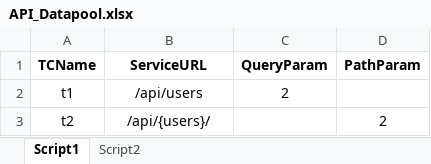
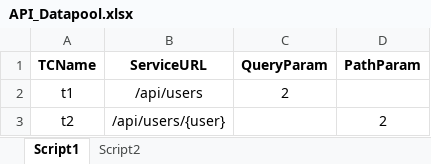
Before and after one commit to manishubana/REST-API_Automation, an Excel workbook: RESTAutomation/src/main/java/com/api/config/API_Datapool.xlsx, sheet Script1, drawn as a sheet; values as stored, in another font and other column widths than the file's, no borders; the diff names each change by its address in the sheet, - before the commit and + after, or states it on an @@ line.

```diff
--- a/RESTAutomation/src/main/java/com/api/config/API_Datapool.xlsx (sheet Script1)
+++ b/RESTAutomation/src/main/java/com/api/config/API_Datapool.xlsx (sheet Script1)
-B3 (ServiceURL): /api/{users}/
+B3 (ServiceURL): /api/users/{user}
```
Also changed, not shown: RESTAutomation/target/classes/com/api/config/API_Datapool.xlsx, 9 other files.
